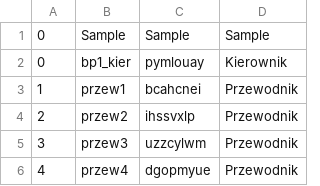
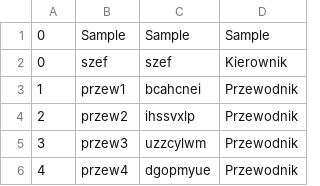
Before and after one commit to PyQIT/HappyTravel, a CSV file: Backend/src/main/resources/data/Uzytkownik.csv, drawn as a sheet; only a part is shown.

```diff
--- a/Backend/src/main/resources/data/Uzytkownik.csv
+++ b/Backend/src/main/resources/data/Uzytkownik.csv
@@ -1,3 +1,3 @@
 0,Sample,Sample,Sample
-0,bp1_kier,pymlouay,Kierownik
+0,szef,szef,Kierownik
 1,przew1,bcahcnei,Przewodnik
```
Also changed, not shown: Backend/src/main/resources/data/Osoba.csv, Backend/src/main/resources/data/Wycieczka.csv, 6 other files.
